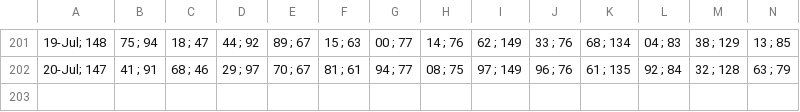
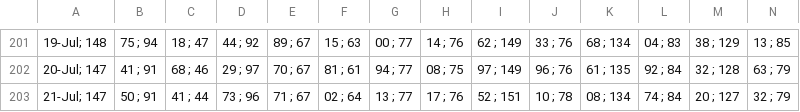
Before and after one commit to alganii14/grafik, a CSV file: csv kcp/casa.csv, drawn as a sheet; only a part is shown, gaps mark what is left out; rows hold the shown columns only; the diff names each change by its address in the sheet, - before the commit and + after, or states it on an @@ line.

```diff
--- a/csv kcp/casa.csv
+++ b/csv kcp/casa.csv
+row 203: 21-Jul; 147 | 50 ; 91 | 41 ; 44 | 73 ; 96 | 71 ; 67 | 02 ; 64 | 13 ; 77 | 17 ; 76 | 52 ; 151 | 10 ; 78 | 08 ; 134 | 74 ; 84 | 20 ; 127 | 32 ; 79
```
Also changed, not shown: csv kcp/dpk.csv, csv kcp/tabungan.csv, 17 other files.
